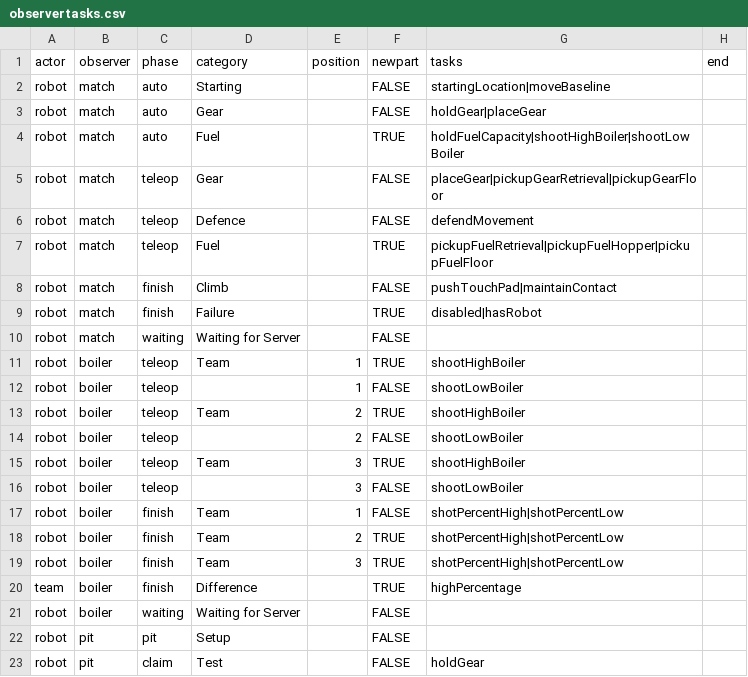
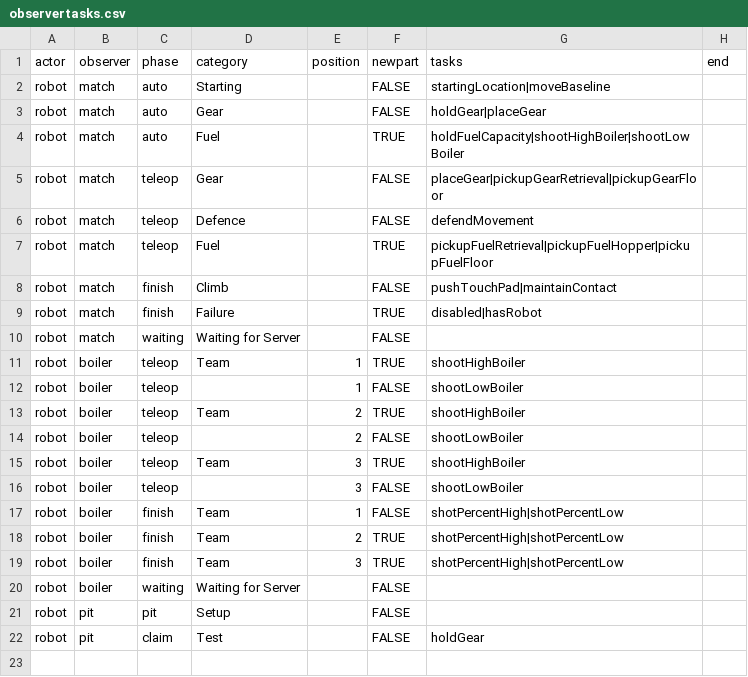
Before and after one commit to irs1318dev/irsScouting2017, a CSV file: Server/scouting/observertasks.csv, drawn as a sheet; the diff names each change by its address in the sheet, - before the commit and + after, or states it on an @@ line.

```diff
--- a/Server/scouting/observertasks.csv
+++ b/Server/scouting/observertasks.csv
-row 20: team | boiler | finish | Difference |  | TRUE | highPercentage
```
Also changed, not shown: 6 other files.
